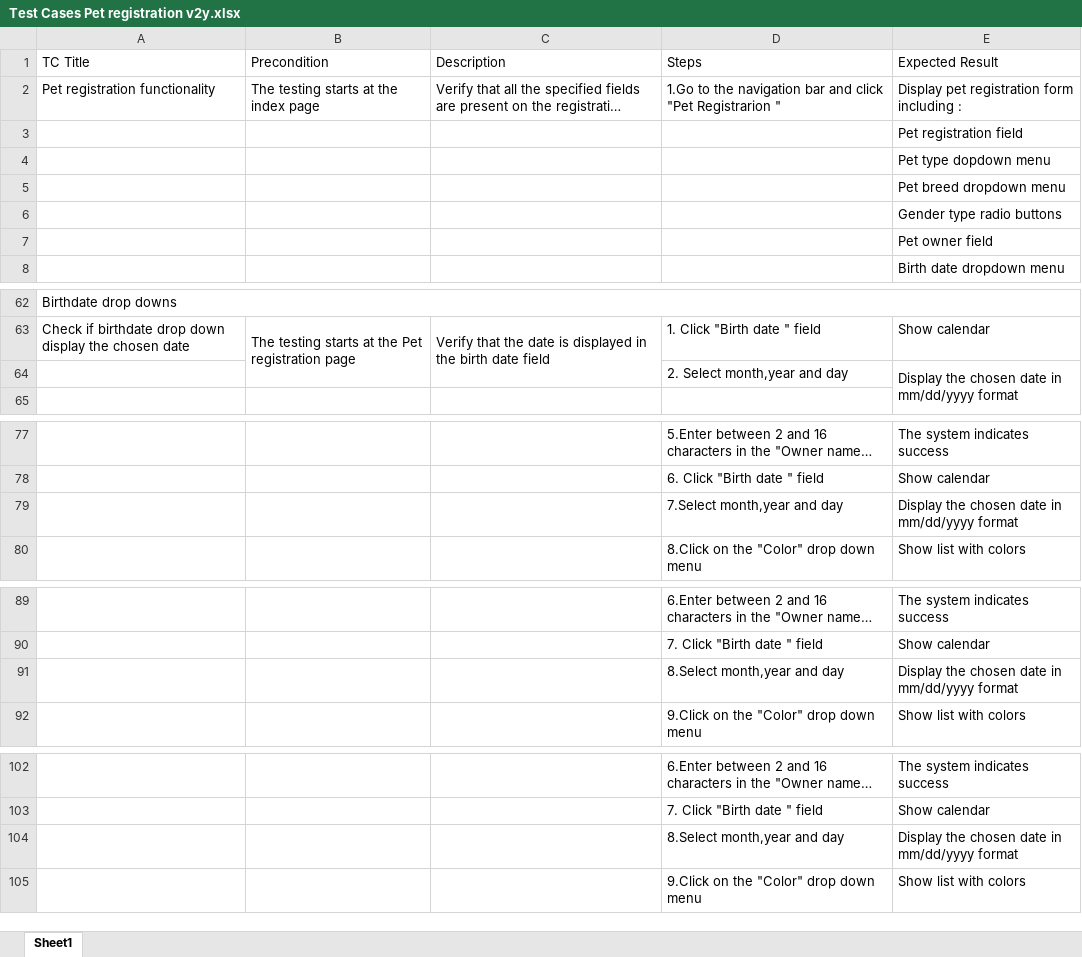
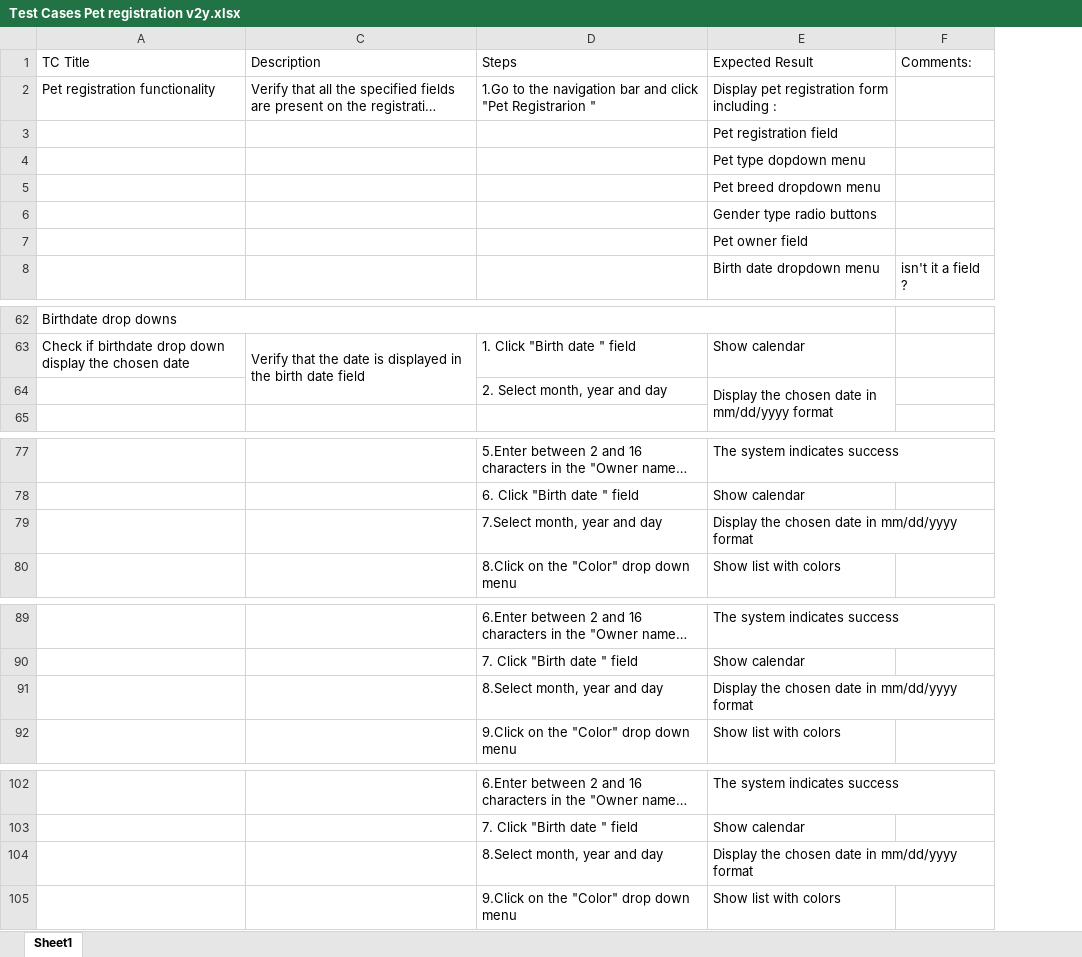
Before and after one commit to rosko89/PetStoreTestingTask, an Excel workbook: Test Cases Pet registration v2y.xlsx, sheet Sheet1, drawn as a sheet; only a part is shown, gaps mark what is left out; long unchanged cells end in …; values as stored, in another font and other column widths than the file's, no cell formats; removed rows and columns are numbered as before the commit, all else as after; the diff covers the shown part only; the diff names each change by its address in the sheet, - before the commit and + after, or states it on an @@ line.

```diff
--- a/Test Cases Pet registration v2y.xlsx (sheet Sheet1)
+++ b/Test Cases Pet registration v2y.xlsx (sheet Sheet1)
@@ column B (Precondition) hidden, row 2: The testing starts at the index page; row 63: The testing starts at the Pet registration page @@
+column F (Comments:), row 8: isn't it a field ?
-D64 (Steps): 2. Select month,year and day
+D64 (Steps): 2. Select month, year and day
-D79 (Steps): 7.Select month,year and day
+D79 (Steps): 7.Select month, year and day
-D91 (Steps): 8.Select month,year and day
+D91 (Steps): 8.Select month, year and day
-D104 (Steps): 8.Select month,year and day
+D104 (Steps): 8.Select month, year and day
```
Also changed, not shown: 2 edited cells elsewhere in this sheet, cell formats, 2 other files.
